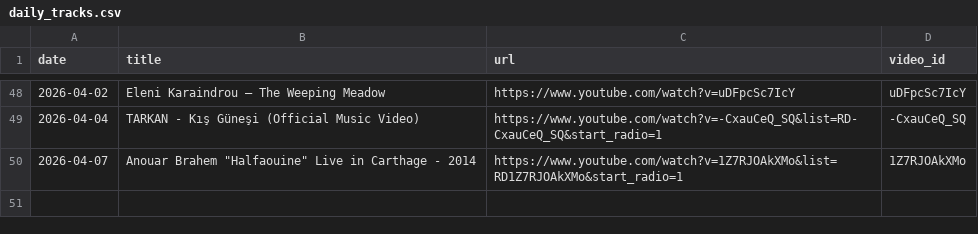
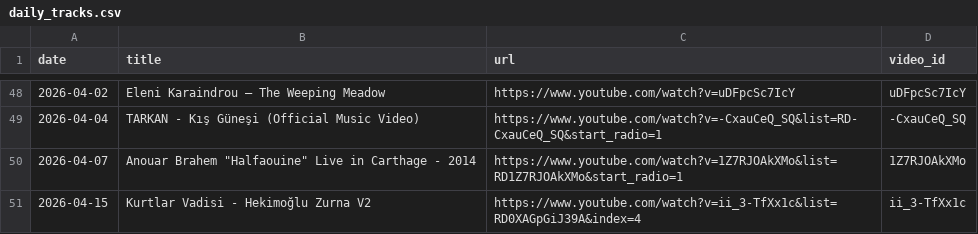
Before and after one commit to mikbalyilmaz/daily-musiclog, a CSV file: data/daily_tracks.csv, drawn as a sheet; only a part is shown, gaps mark what is left out; the diff names each change by its address in the sheet, - before the commit and + after, or states it on an @@ line.

Commit message:
Add track: Kurtlar Vadisi - Hekimoğlu Zurna V2

```diff
--- a/data/daily_tracks.csv
+++ b/data/daily_tracks.csv
+row 51: 2026-04-15 | Kurtlar Vadisi - Hekimoğlu Zurna V2 | https://www.youtube.com/watch?v=ii_3-TfXx1c&list=RD0XAGpGiJ39A&index=4 | ii_3-TfXx1c
```
Also changed, not shown: 3 other files.
